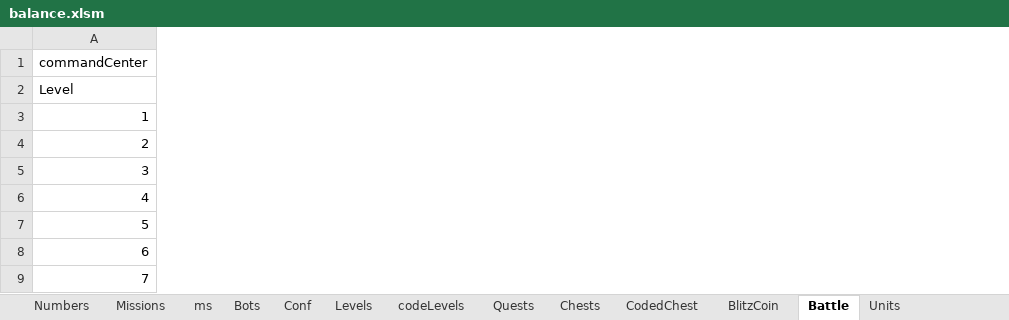
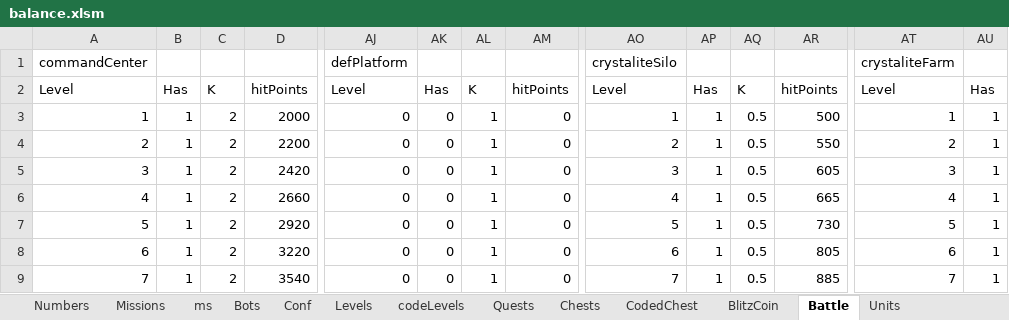
Before and after one commit to CheckiO/eoc-balance, an Excel workbook: balance.xlsm, sheet Battle, drawn as a sheet; only a part is shown, gaps mark what is left out; values as stored, in another font and other column widths than the file's, no borders; 1 other sheet too large or unreadable and not compared; the diff covers the shown part only; the diff names each change by its address in the sheet, - before the commit and + after, or states it on an @@ line.

```diff
--- a/balance.xlsm (sheet Battle)
+++ b/balance.xlsm (sheet Battle)
+column B, rows 2-9: Has | 1 | 1 | 1 | 1 | 1 | 1 | 1
+column C, rows 2-9: K | 2 | 2 | 2 | 2 | 2 | 2 | 2
+column D, rows 2-9: hitPoints | 2000 | 2200 | 2420 | 2660 | 2920 | 3220 | 3540
+column AJ, rows 1-9: defPlatform | Level | 0 | 0 | 0 | 0 | 0 | 0 | 0
+column AK, rows 2-9: Has | 0 | 0 | 0 | 0 | 0 | 0 | 0
+column AL, rows 2-9: K | 1 | 1 | 1 | 1 | 1 | 1 | 1
+column AM, rows 2-9: hitPoints | 0 | 0 | 0 | 0 | 0 | 0 | 0
+column AO, rows 1-9: crystaliteSilo | Level | 1 | 2 | 3 | 4 | 5 | 6 | 7
+column AP, rows 2-9: Has | 1 | 1 | 1 | 1 | 1 | 1 | 1
+column AQ, rows 2-9: K | 0.5 | 0.5 | 0.5 | 0.5 | 0.5 | 0.5 | 0.5
+column AR, rows 2-9: hitPoints | 500 | 550 | 605 | 665 | 730 | 805 | 885
+column AT, rows 1-9: crystaliteFarm | Level | 1 | 2 | 3 | 4 | 5 | 6 | 7
+column AU, rows 2-9: Has | 1 | 1 | 1 | 1 | 1 | 1 | 1
```
Also changed, not shown: 65 added columns elsewhere in this sheet, formulas that keep their value, 1 other file.
